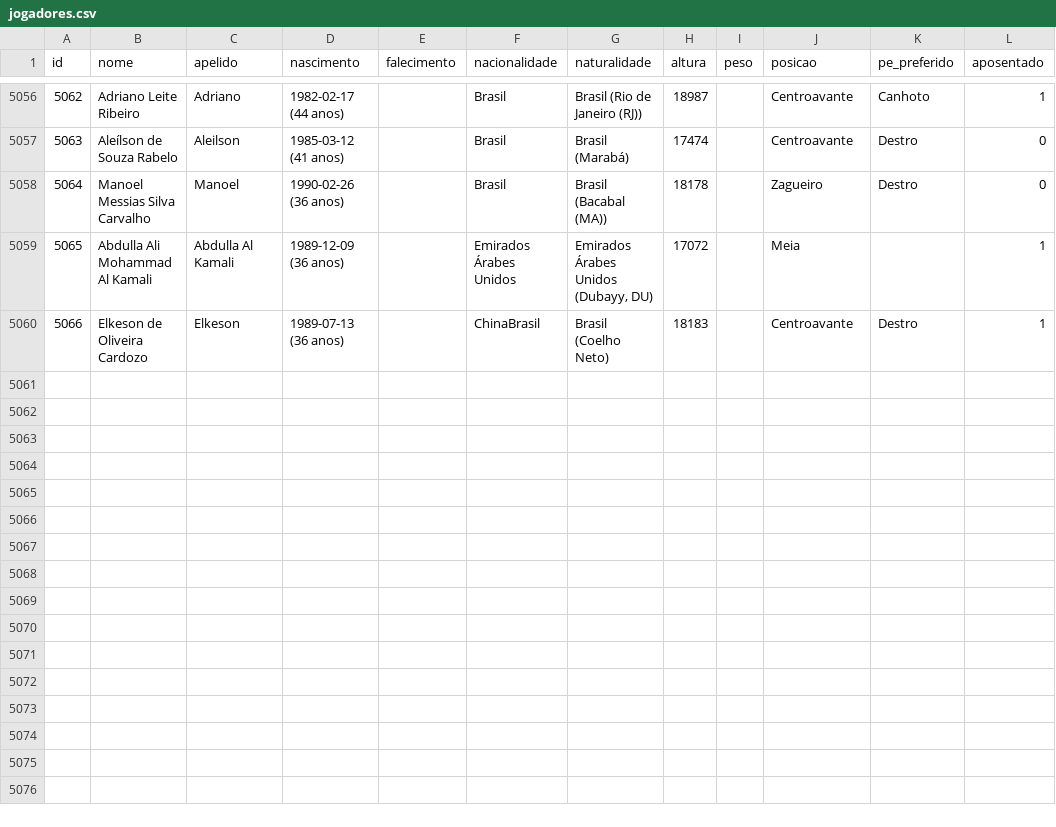
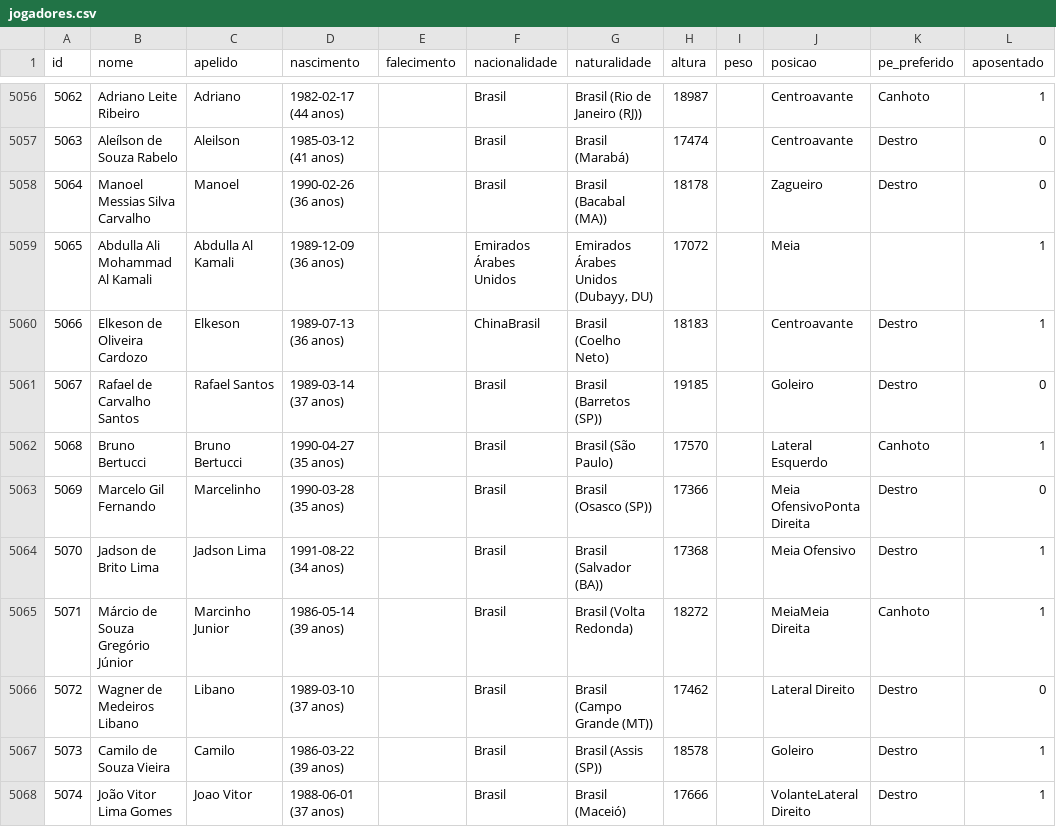
Before and after one commit to shinzatokazuya/kamusari, a CSV file: novo_bd1971_robusto/output_csvs/jogadores.csv, drawn as a sheet; only a part is shown, gaps mark what is left out; the diff names each change by its address in the sheet, - before the commit and + after, or states it on an @@ line.

```diff
--- a/novo_bd1971_robusto/output_csvs/jogadores.csv
+++ b/novo_bd1971_robusto/output_csvs/jogadores.csv
+row 5061: 5067 | Rafael de Carvalho Santos | Rafael Santos | 1989-03-14 (37 anos) |  | Brasil | Brasil (Barretos (SP)) | 19185 |  | Goleiro | Destro | 0
+row 5062: 5068 | Bruno Bertucci | Bruno Bertucci | 1990-04-27 (35 anos) |  | Brasil | Brasil (São Paulo) | 17570 |  | Lateral Esquerdo | Canhoto | 1
+row 5063: 5069 | Marcelo Gil Fernando | Marcelinho | 1990-03-28 (35 anos) |  | Brasil | Brasil (Osasco (SP)) | 17366 |  | Meia OfensivoPonta Direita | Destro | 0
+row 5064: 5070 | Jadson de Brito Lima | Jadson Lima | 1991-08-22 (34 anos) |  | Brasil | Brasil (Salvador (BA)) | 17368 |  | Meia Ofensivo | Destro | 1
+row 5065: 5071 | Márcio de Souza Gregório Júnior | Marcinho Junior | 1986-05-14 (39 anos) |  | Brasil | Brasil (Volta Redonda) | 18272 |  | MeiaMeia Direita | Canhoto | 1
+row 5066: 5072 | Wagner de Medeiros Libano | Libano | 1989-03-10 (37 anos) |  | Brasil | Brasil (Campo Grande (MT)) | 17462 |  | Lateral Direito | Destro | 0
+row 5067: 5073 | Camilo de Souza Vieira | Camilo | 1986-03-22 (39 anos) |  | Brasil | Brasil (Assis (SP)) | 18578 |  | Goleiro | Destro | 1
+row 5068: 5074 | João Vitor Lima Gomes | Joao Vitor | 1988-06-01 (37 anos) |  | Brasil | Brasil (Maceió) | 17666 |  | VolanteLateral Direito | Destro | 1
```
Also changed, not shown: novo_bd1971_robusto/output_csvs/arbitros_em_partida.csv, novo_bd1971_robusto/output_csvs/partidas.csv, 4 other files.
